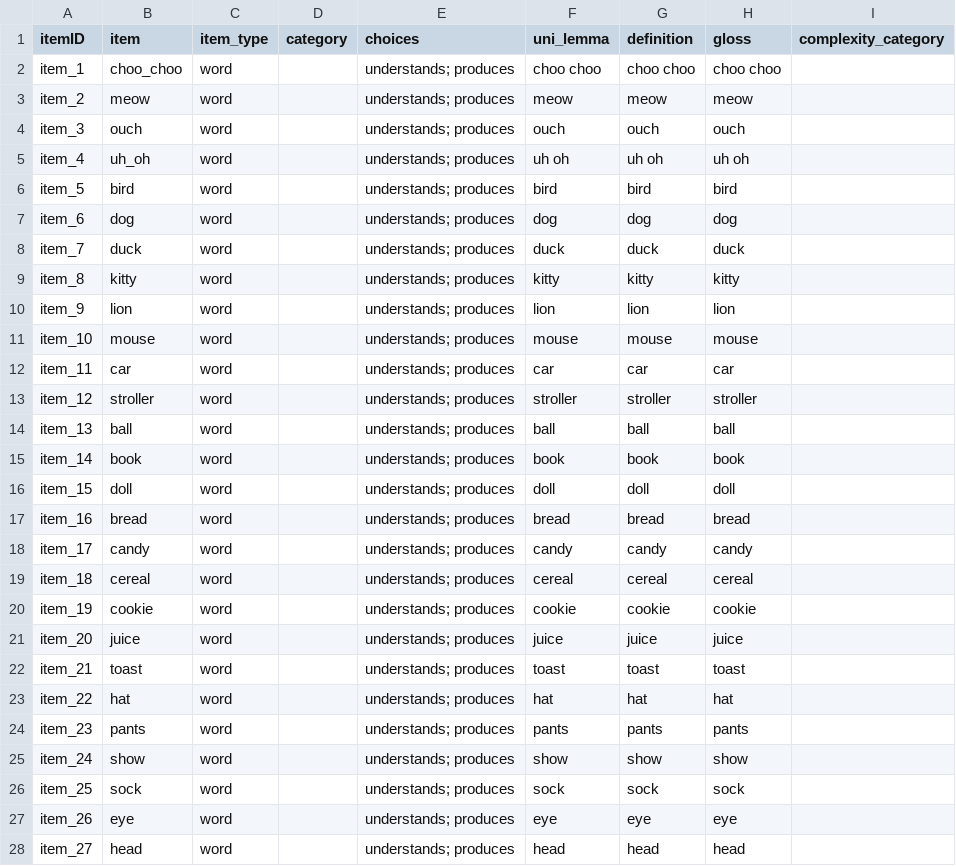
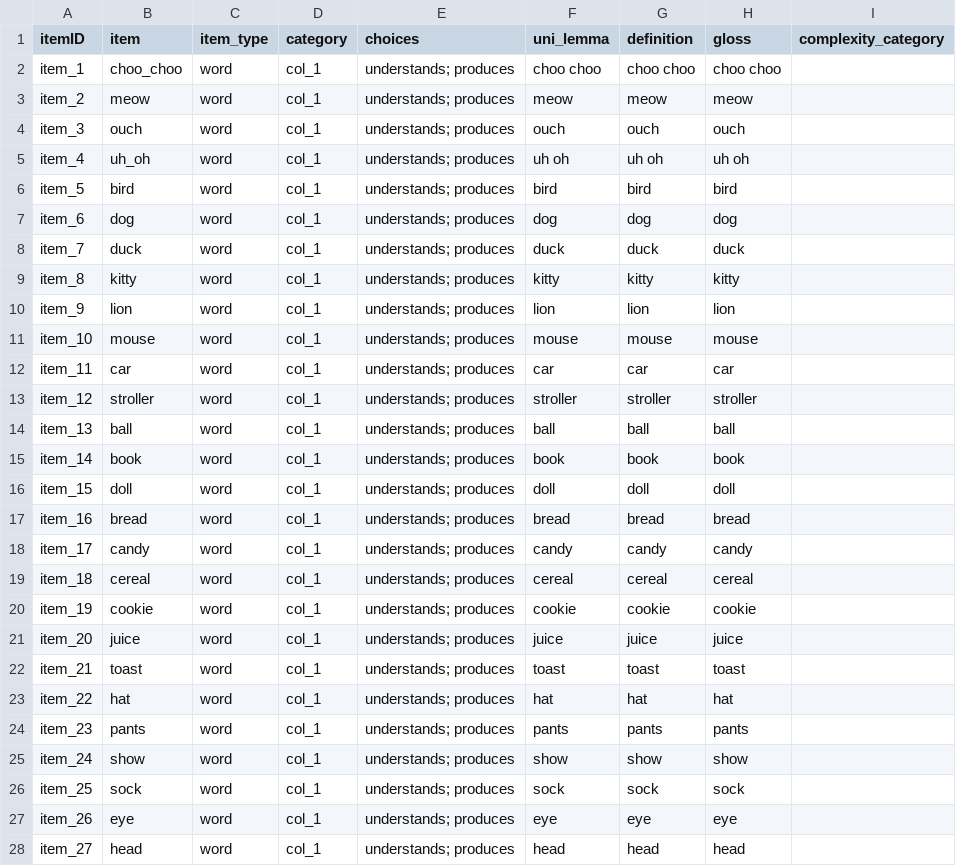
Before and after one commit to langcog/web-cdi, a CSV file: webcdi/cdi_form_csv/[English_L1].csv, drawn as a sheet; only a part is shown; the diff covers the shown part only.

Commit message:
Static json and csv updates for English L1

```diff
--- a/webcdi/cdi_form_csv/[English_L1].csv
+++ b/webcdi/cdi_form_csv/[English_L1].csv
@@ -1,28 +1,28 @@
 itemID,item,item_type,category,choices,uni_lemma,definition,gloss,complexity_category
-item_1,choo_choo,word,,understands; produces,choo choo,choo choo,choo choo,
-item_2,meow,word,,understands; produces,meow,meow,meow,
-item_3,ouch,word,,understands; produces,ouch,ouch,ouch,
-item_4,uh_oh,word,,understands; produces,uh oh,uh oh,uh oh,
-item_5,bird,word,,understands; produces,bird,bird,bird,
-item_6,dog,word,,understands; produces,dog,dog,dog,
-item_7,duck,word,,understands; produces,duck,duck,duck,
-item_8,kitty,word,,understands; produces,kitty,kitty,kitty,
-item_9,lion,word,,understands; produces,lion,lion,lion,
-item_10,mouse,word,,understands; produces,mouse,mouse,mouse,
-item_11,car,word,,understands; produces,car,car,car,
-item_12,stroller,word,,understands; produces,stroller,stroller,stroller,
-item_13,ball,word,,understands; produces,ball,ball,ball,
-item_14,book,word,,understands; produces,book,book,book,
-item_15,doll,word,,understands; produces,doll,doll,doll,
-item_16,bread,word,,understands; produces,bread,bread,bread,
-item_17,candy,word,,understands; produces,candy,candy,candy,
-item_18,cereal,word,,understands; produces,cereal,cereal,cereal,
-item_19,cookie,word,,understands; produces,cookie,cookie,cookie,
-item_20,juice,word,,understands; produces,juice,juice,juice,
-item_21,toast,word,,understands; produces,toast,toast,toast,
-item_22,hat,word,,understands; produces,hat,hat,hat,
-item_23,pants,word,,understands; produces,pants,pants,pants,
-item_24,show,word,,understands; produces,show,show,show,
-item_25,sock,word,,understands; produces,sock,sock,sock,
-item_26,eye,word,,understands; produces,eye,eye,eye,
-item_27,head,word,,understands; produces,head,head,head,
+item_1,choo_choo,word,col_1,understands; produces,choo choo,choo choo,choo choo,
+item_2,meow,word,col_1,understands; produces,meow,meow,meow,
+item_3,ouch,word,col_1,understands; produces,ouch,ouch,ouch,
+item_4,uh_oh,word,col_1,understands; produces,uh oh,uh oh,uh oh,
+item_5,bird,word,col_1,understands; produces,bird,bird,bird,
+item_6,dog,word,col_1,understands; produces,dog,dog,dog,
+item_7,duck,word,col_1,understands; produces,duck,duck,duck,
+item_8,kitty,word,col_1,understands; produces,kitty,kitty,kitty,
+item_9,lion,word,col_1,understands; produces,lion,lion,lion,
+item_10,mouse,word,col_1,understands; produces,mouse,mouse,mouse,
+item_11,car,word,col_1,understands; produces,car,car,car,
+item_12,stroller,word,col_1,understands; produces,stroller,stroller,stroller,
+item_13,ball,word,col_1,understands; produces,ball,ball,ball,
+item_14,book,word,col_1,understands; produces,book,book,book,
+item_15,doll,word,col_1,understands; produces,doll,doll,doll,
+item_16,bread,word,col_1,understands; produces,bread,bread,bread,
+item_17,candy,word,col_1,understands; produces,candy,candy,candy,
+item_18,cereal,word,col_1,understands; produces,cereal,cereal,cereal,
+item_19,cookie,word,col_1,understands; produces,cookie,cookie,cookie,
+item_20,juice,word,col_1,understands; produces,juice,juice,juice,
+item_21,toast,word,col_1,understands; produces,toast,toast,toast,
+item_22,hat,word,col_1,understands; produces,hat,hat,hat,
+item_23,pants,word,col_1,understands; produces,pants,pants,pants,
+item_24,show,word,col_1,understands; produces,show,show,show,
+item_25,sock,word,col_1,understands; produces,sock,sock,sock,
+item_26,eye,word,col_1,understands; produces,eye,eye,eye,
+item_27,head,word,col_1,understands; produces,head,head,head,
```
Also changed, not shown: 62 edited cells elsewhere in this file, 5 other files.
